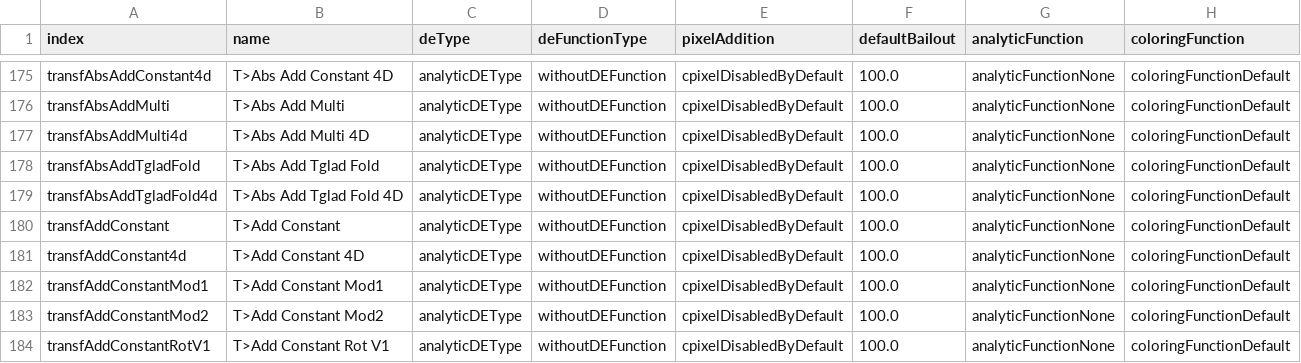
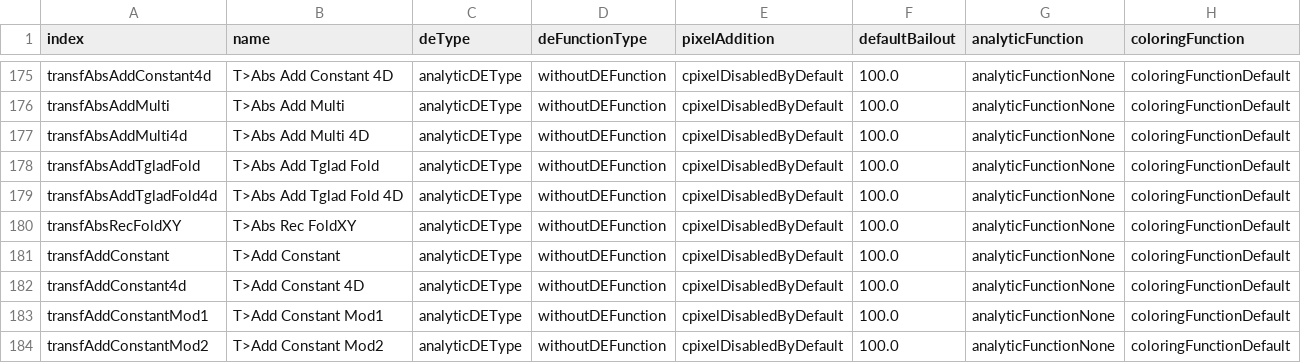
Before and after one commit to irinox-ctrl/mandelbulber2, a CSV file: mandelbulber2/deploy/formulaData.csv, drawn as a sheet; only a part is shown, gaps mark what is left out; the shorter side is filled out with more unchanged rows; the diff names each change by its address in the sheet, - before the commit and + after, or states it on an @@ line.

Commit message:
Updated fractal formulas with populateUIInformation script

```diff
--- a/mandelbulber2/deploy/formulaData.csv
+++ b/mandelbulber2/deploy/formulaData.csv
+row 180: transfAbsRecFoldXY | T>Abs Rec FoldXY | analyticDEType | withoutDEFunction | cpixelDisabledByDefault | 100.0 | analyticFunctionNone | coloringFunctionDefault
```
Also changed, not shown: 16 other files.
